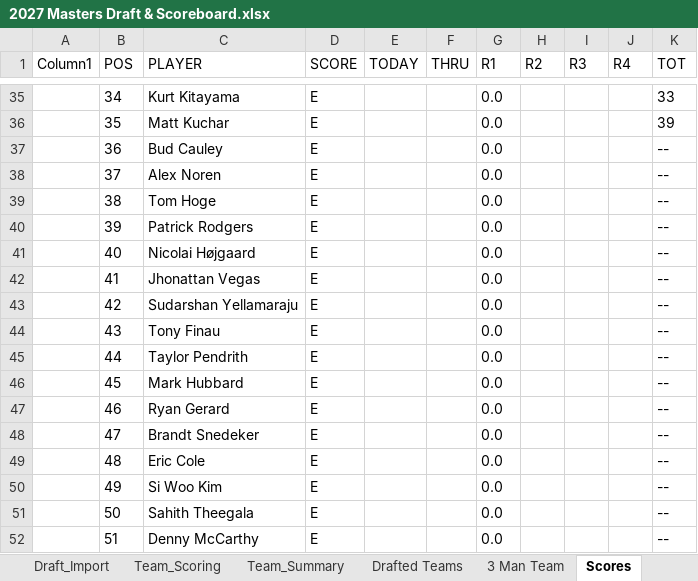
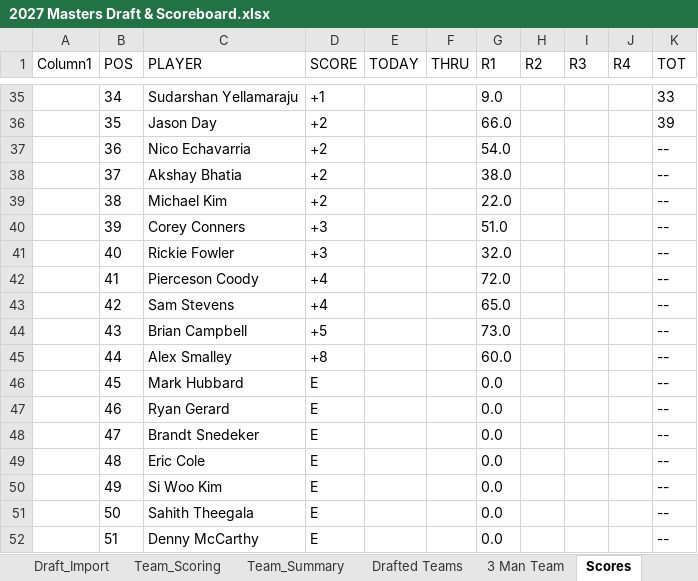
Before and after one commit to Melbs98/2027-Masters-Ctown, an Excel workbook: data/2027 Masters Draft & Scoreboard.xlsx, sheet Scores, drawn as a sheet; only a part is shown, gaps mark what is left out; values as stored, in another font and other column widths than the file's, no borders; table styles not drawn; the diff covers the shown part only; the diff names each change by its address in the sheet, - before the commit and + after, or states it on an @@ line.

```diff
--- a/data/2027 Masters Draft & Scoreboard.xlsx (sheet Scores)
+++ b/data/2027 Masters Draft & Scoreboard.xlsx (sheet Scores)
-C35 (PLAYER): Kurt Kitayama
+C35 (PLAYER): Sudarshan Yellamaraju
-D35 (SCORE): E
+D35 (SCORE): +1
-G35 (R1): 0.0
+G35 (R1): 9.0
-C36 (PLAYER): Matt Kuchar
+C36 (PLAYER): Jason Day
-D36:D39 (SCORE): E
+D36:D39 (SCORE): +2
-G36 (R1): 0.0
+G36 (R1): 66.0
-C37 (PLAYER): Bud Cauley
+C37 (PLAYER): Nico Echavarria
-G37 (R1): 0.0
+G37 (R1): 54.0
-C38 (PLAYER): Alex Noren
+C38 (PLAYER): Akshay Bhatia
-G38 (R1): 0.0
+G38 (R1): 38.0
-C39 (PLAYER): Tom Hoge
+C39 (PLAYER): Michael Kim
-G39 (R1): 0.0
+G39 (R1): 22.0
-C40 (PLAYER): Patrick Rodgers
+C40 (PLAYER): Corey Conners
-D40:D41 (SCORE): E
+D40:D41 (SCORE): +3
-G40 (R1): 0.0
+G40 (R1): 51.0
-C41 (PLAYER): Nicolai Højgaard
+C41 (PLAYER): Rickie Fowler
-G41 (R1): 0.0
+G41 (R1): 32.0
-C42 (PLAYER): Jhonattan Vegas
+C42 (PLAYER): Pierceson Coody
-D42:D43 (SCORE): E
+D42:D43 (SCORE): +4
-G42 (R1): 0.0
+G42 (R1): 72.0
-C43 (PLAYER): Sudarshan Yellamaraju
+C43 (PLAYER): Sam Stevens
-G43 (R1): 0.0
+G43 (R1): 65.0
-C44 (PLAYER): Tony Finau
+C44 (PLAYER): Brian Campbell
-D44 (SCORE): E
+D44 (SCORE): +5
-G44 (R1): 0.0
+G44 (R1): 73.0
-C45 (PLAYER): Taylor Pendrith
+C45 (PLAYER): Alex Smalley
-D45 (SCORE): E
+D45 (SCORE): +8
-G45 (R1): 0.0
+G45 (R1): 60.0
```
Also changed, not shown: 89 edited cells elsewhere in this sheet, 1 other file.
